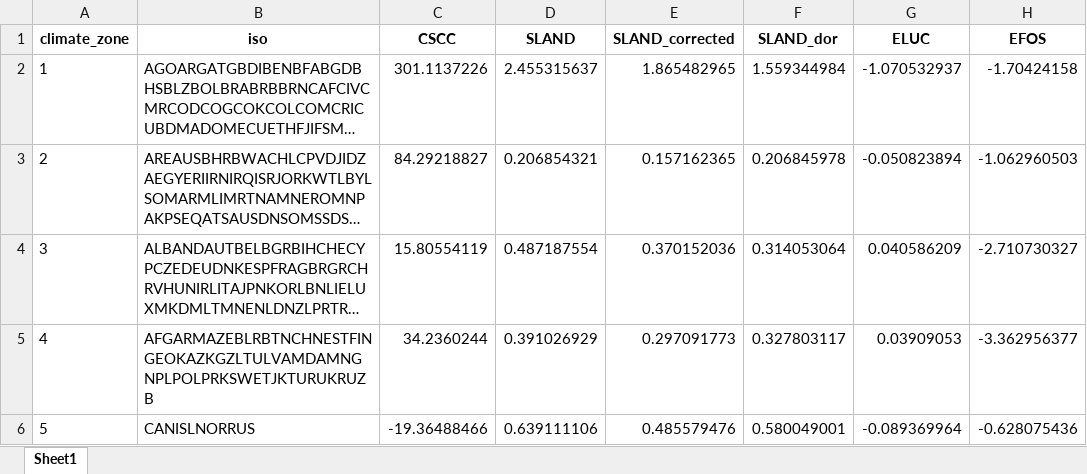
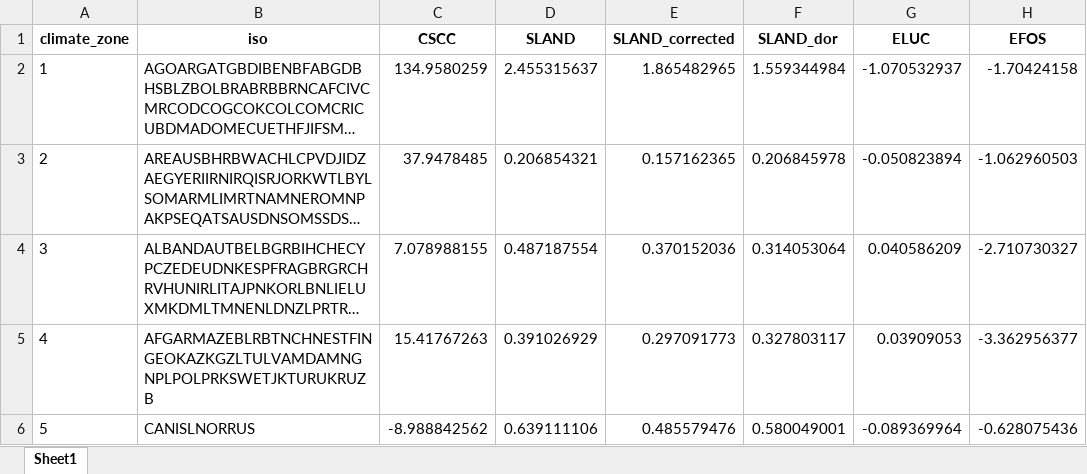
Before and after one commit to isaldiviagonzatti/landCSinkWealth, an Excel workbook: data/processed/climate_df.xlsx, sheet Sheet1, drawn as a sheet; only a part is shown; long unchanged cells end in …; values as stored, in another font and other column widths than the file's, no borders; the diff names each change by its address in the sheet, - before the commit and + after, or states it on an @@ line.

```diff
--- a/data/processed/climate_df.xlsx (sheet Sheet1)
+++ b/data/processed/climate_df.xlsx (sheet Sheet1)
-C2 (CSCC): 301.1137226
+C2 (CSCC): 134.9580259
-C3 (CSCC): 84.29218827
+C3 (CSCC): 37.9478485
-C4 (CSCC): 15.80554119
+C4 (CSCC): 7.078988155
-C5 (CSCC): 34.2360244
+C5 (CSCC): 15.41767263
-C6 (CSCC): -19.36488466
+C6 (CSCC): -8.988842562
```
Also changed, not shown: data/processed/continent_df.xlsx, data/processed/economic_group_df.xlsx, 30 other files.
